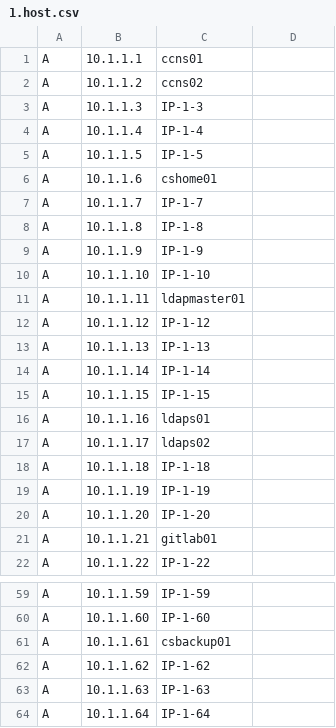
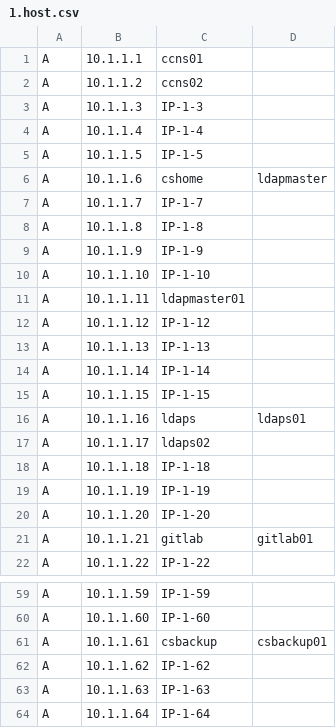
Before and after one commit to NCTUCS-Software-Testing/cs-DNS-csv2config, a CSV file: host/1.host.csv, drawn as a sheet; only a part is shown, gaps mark what is left out; the diff names each change by its address in the sheet, - before the commit and + after, or states it on an @@ line.

Commit message:
update host domain

```diff
--- a/host/1.host.csv
+++ b/host/1.host.csv
-C6: cshome01
+C6: cshome
-D6: (empty)
+D6: ldapmaster
-C16: ldaps01
+C16: ldaps
-D16: (empty)
+D16: ldaps01
-C21: gitlab01
+C21: gitlab
-D21: (empty)
+D21: gitlab01
-C61: csbackup01
+C61: csbackup
-D61: (empty)
+D61: csbackup01
```
Also changed, not shown: host/0.host.csv, host/2.host.csv, 1 other file.
